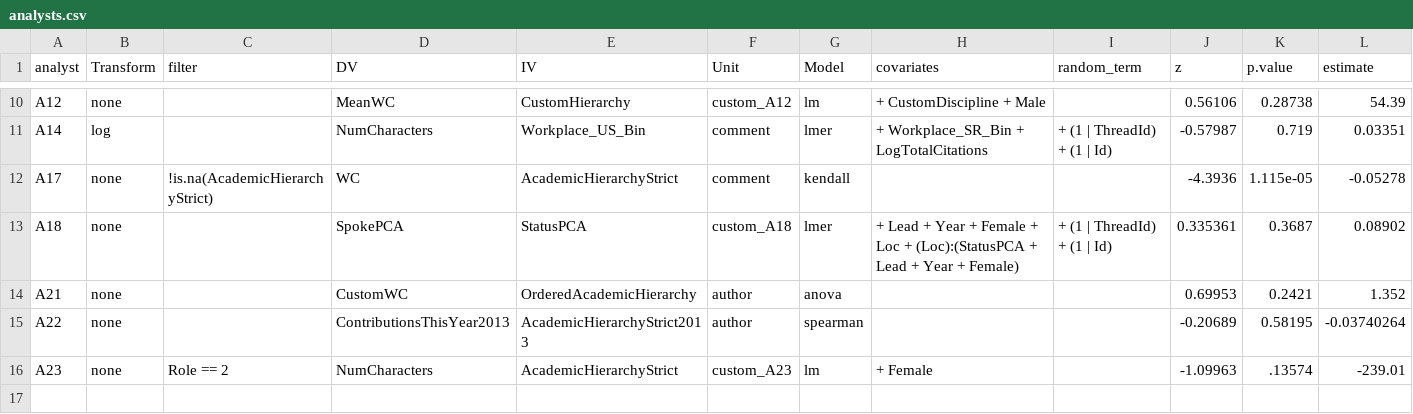
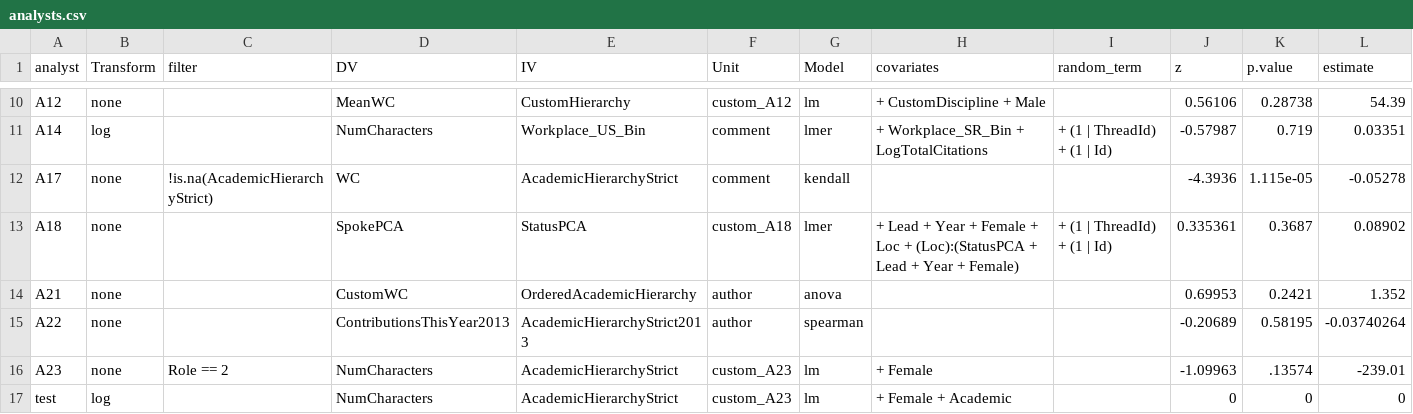
Before and after one commit to yyyliu/crowdsourced_data_analysis, a CSV file: src/H2/analysts.csv, drawn as a sheet; only a part is shown, gaps mark what is left out; the diff names each change by its address in the sheet, - before the commit and + after, or states it on an @@ line.

Commit message:
Fix bug that causes custom_A23 to fail

```diff
--- a/src/H2/analysts.csv
+++ b/src/H2/analysts.csv
+row 17: test | log |  | NumCharacters | AcademicHierarchyStrict | custom_A23 | lm | + Female + Academic |  | 0 | 0 | 0
```
Also changed, not shown: 1 other file.
